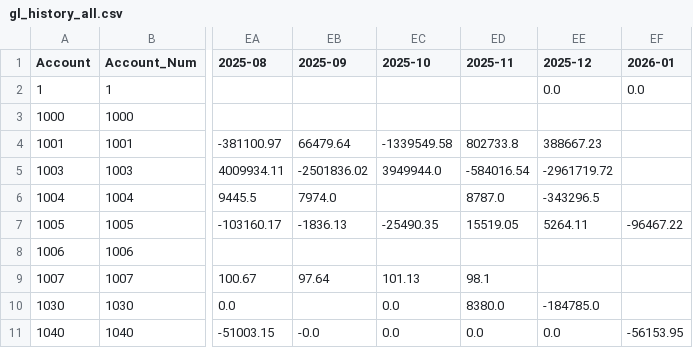
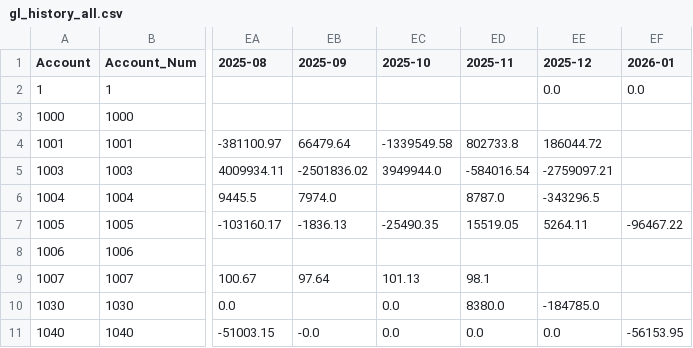
Before and after one commit to josh987123/ftg-foundation-data, a CSV file: data/gl_history_all.csv, drawn as a sheet; only a part is shown, gaps mark what is left out; the diff names each change by its address in the sheet, - before the commit and + after, or states it on an @@ line.

Commit message:
Automated FTG data refresh

```diff
--- a/data/gl_history_all.csv
+++ b/data/gl_history_all.csv
-EE4 (2025-12): 388667.23
+EE4 (2025-12): 186044.72
-EE5 (2025-12): -2961719.72
+EE5 (2025-12): -2759097.21
```
Also changed, not shown: 1 other file.
